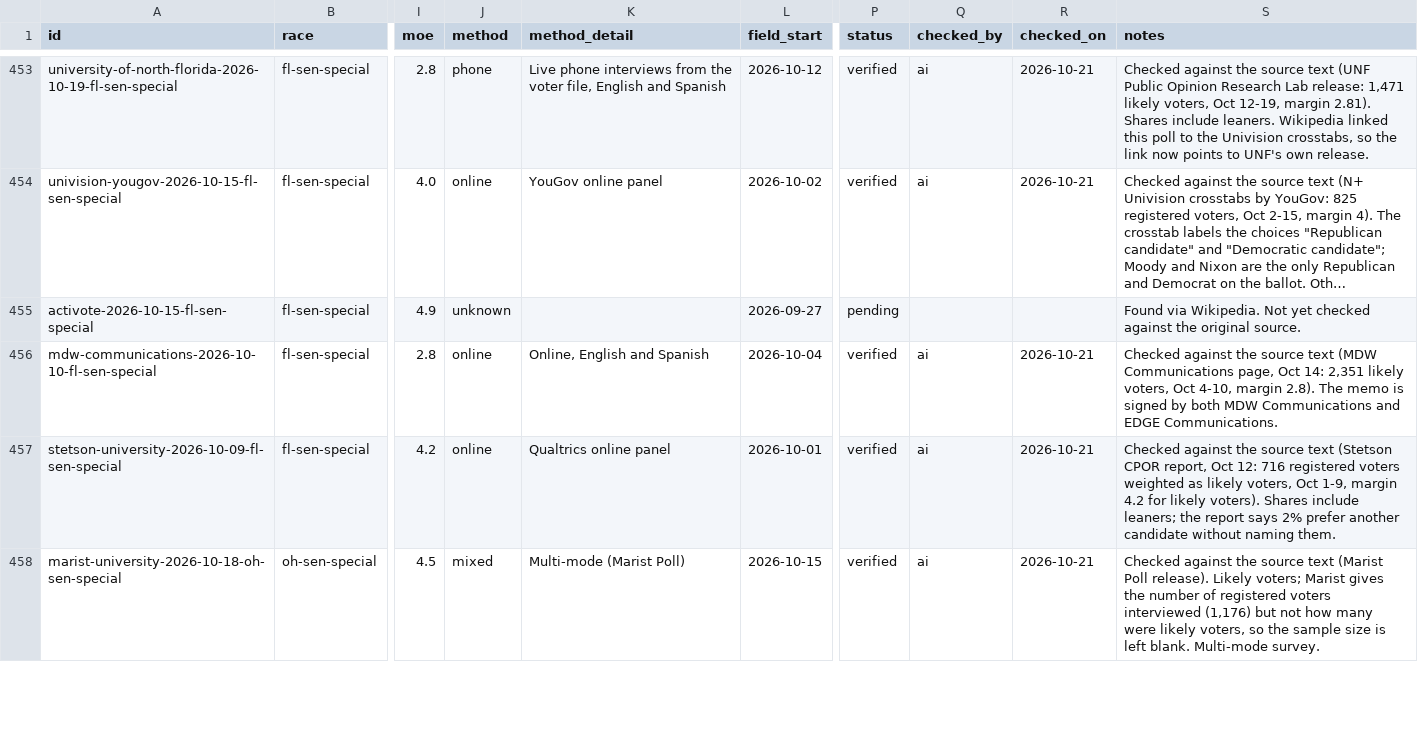
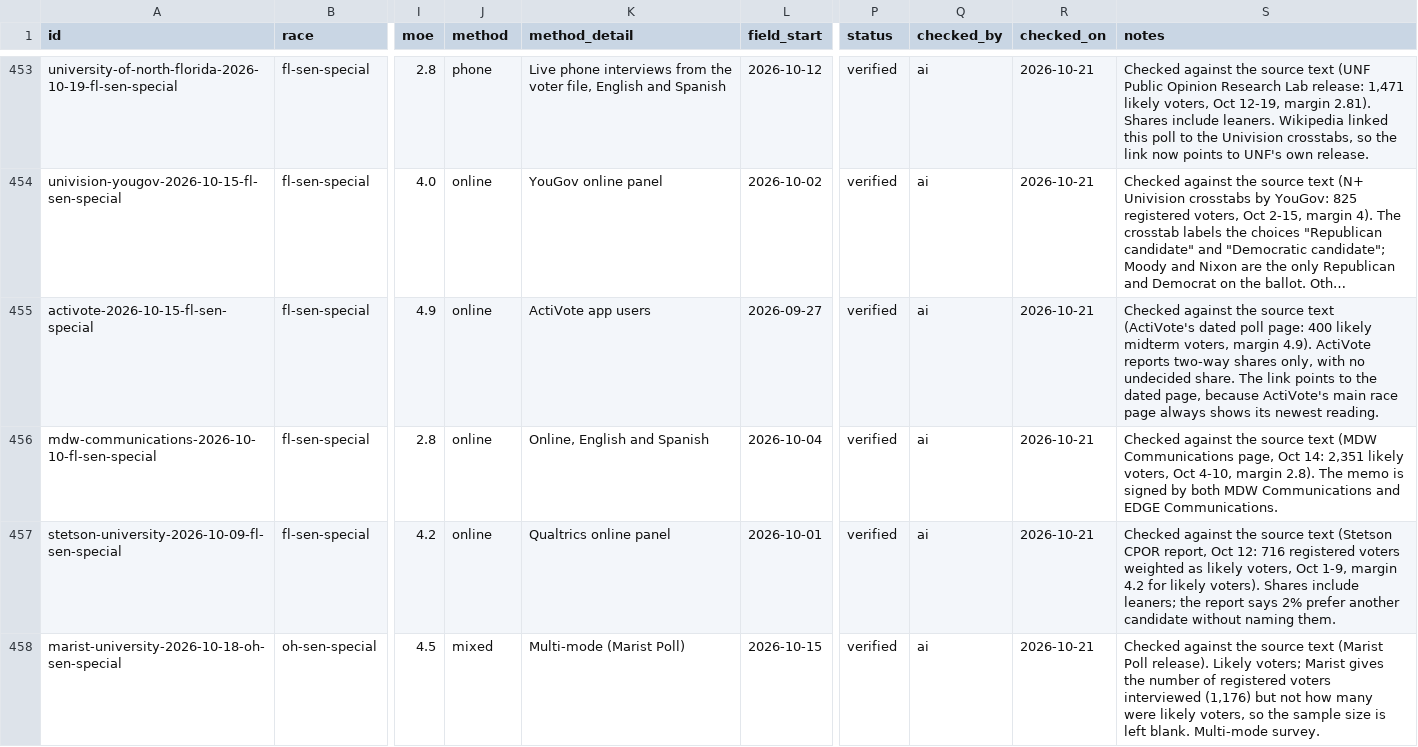
Before and after one commit to thomasdllrd1-ops/unspun, a CSV file: data/polls/polls.csv, drawn as a sheet; only a part is shown, gaps mark what is left out; long unchanged cells end in …; the diff covers the shown part only; the diff names each change by its address in the sheet, - before the commit and + after, or states it on an @@ line.

```diff
--- a/data/polls/polls.csv
+++ b/data/polls/polls.csv
-J455 (method): unknown
+J455 (method): online
-K455 (method_detail): (empty)
+K455 (method_detail): ActiVote app users
-P455 (status): pending
+P455 (status): verified
-Q455 (checked_by): (empty)
+Q455 (checked_by): ai
-R455 (checked_on): (empty)
+R455 (checked_on): 2026-10-21
-S455 (notes): Found via Wikipedia. Not yet checked against the original source.
+S455 (notes): Checked against the source text (ActiVote's dated poll page: 400 likely midterm voters, margin 4.9). ActiVote reports two-way shares only, with no undecided share. The link points to the dated page, because ActiVote's main race page always shows its newest reading.
```
Also changed, not shown: 24 edited cells elsewhere in this file, data/polls/poll_results.csv, 1 other file.
